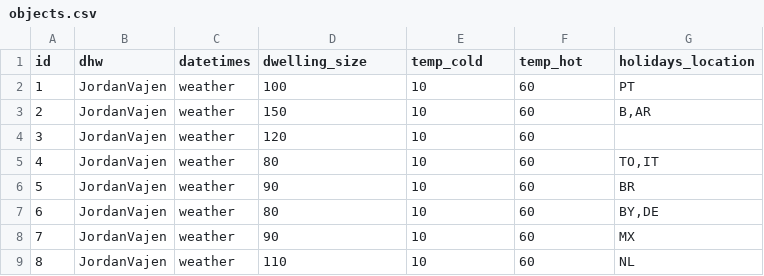
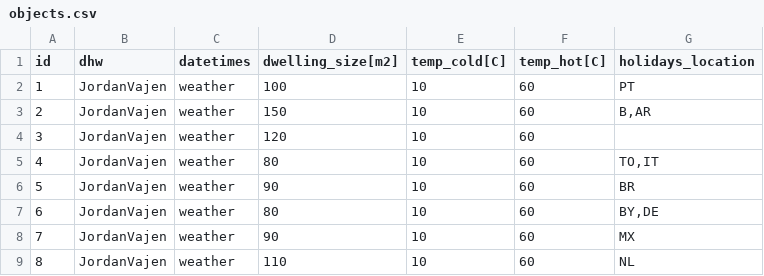
Before and after one commit to tum-ens/EnTiSe, a CSV file: examples/dhw_jordanvajen/objects.csv, drawn as a sheet.

Commit message:
Standardize column names and integrate `Objects` and `Types` constants for improved clarity and consistency in DHW Jordan-Vajen examples.

```diff
--- a/examples/dhw_jordanvajen/objects.csv
+++ b/examples/dhw_jordanvajen/objects.csv
@@ -1,2 +1,2 @@
-id,dhw,datetimes,dwelling_size,temp_cold,temp_hot,holidays_location
+id,dhw,datetimes,dwelling_size[m2],temp_cold[C],temp_hot[C],holidays_location
 1,JordanVajen,weather,100,10,60,PT
```
Also changed, not shown: 3 other files.
